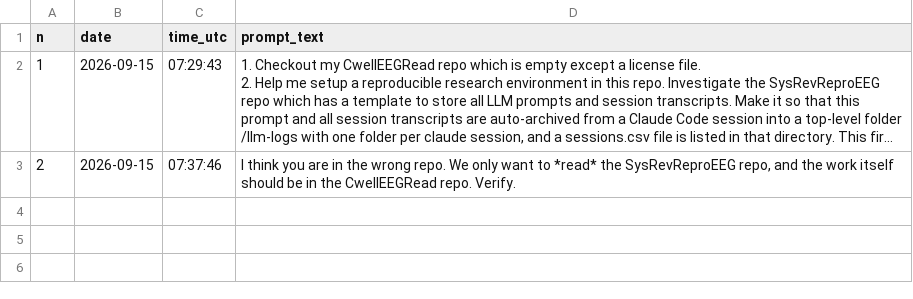
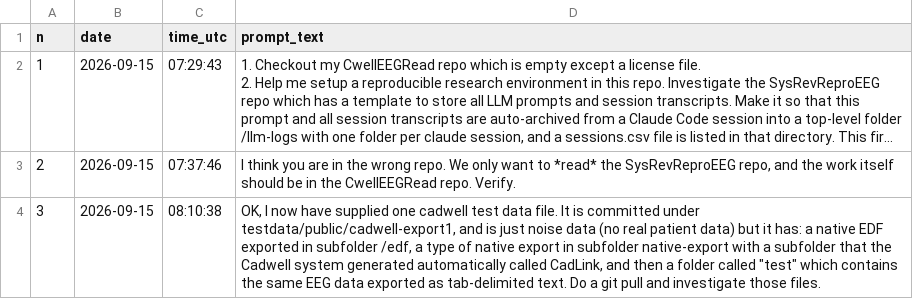
Before and after one commit to janbrogger/CwellEEGRead, a CSV file: llm-logs/adede7d2-9fc1-585c-a838-bea822978308/prompts.csv, drawn as a sheet; long unchanged cells end in …; the diff names each change by its address in the sheet, - before the commit and + after, or states it on an @@ line.

```diff
--- a/llm-logs/adede7d2-9fc1-585c-a838-bea822978308/prompts.csv
+++ b/llm-logs/adede7d2-9fc1-585c-a838-bea822978308/prompts.csv
+row 4: 3 | 2026-09-15 | 08:10:38 | OK, I now have supplied one cadwell test data file. It is committed under testdata/public/cadwell-export1, and is just noise data (no real patient data) but it has: a native EDF exported in subfolder /edf, a type of native export in subfolder native-export with a subfolder that the Cadwell system generated automatically called CadLink, and then a folder called "test" which contains the same EEG data exported as tab-delimited text. Do a git pull and investigate those files.
```
Also changed, not shown: llm-logs/sessions.csv, 4 other files.
